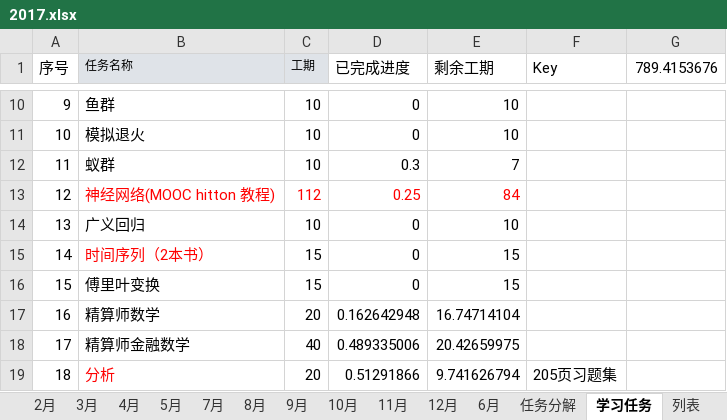
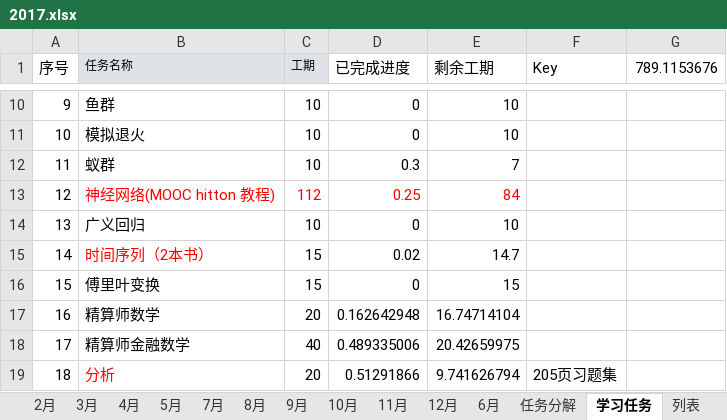
Before and after one commit to guofei9987/plans, an Excel workbook: 2017.xlsx, sheet 学习任务, drawn as a sheet; only a part is shown, gaps mark what is left out; values as stored, in another font and other column widths than the file's, no borders; charts and pictures not drawn; the diff names each change by its address in the sheet, - before the commit and + after, or states it on an @@ line.

```diff
--- a/2017.xlsx (sheet 学习任务)
+++ b/2017.xlsx (sheet 学习任务)
-G1: 789.4153676
+G1: 789.1153676
-D15 (已完成进度): 0
+D15 (已完成进度): 0.02
-E15 (剩余工期): 15
+E15 (剩余工期): 14.7
```
Also changed, not shown: sheet 列表, sheet 2月, sheet 3月, sheet 8月, sheet 7月, sheet 9月, 6 more sheets, charts or pictures.
